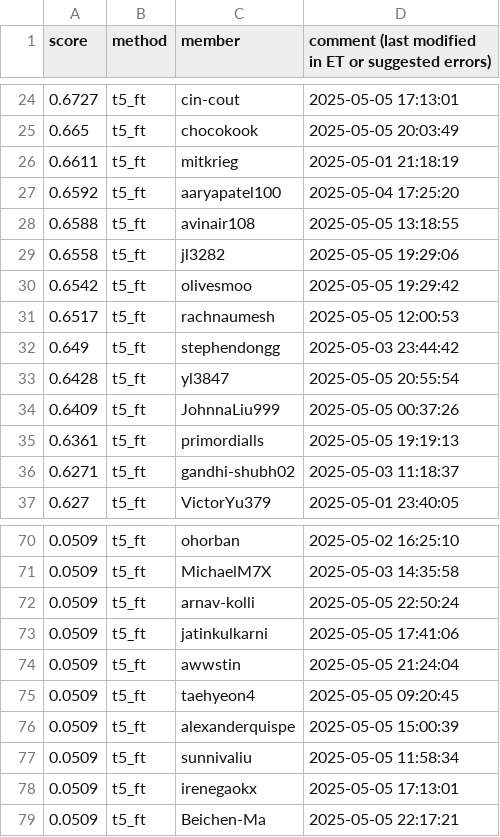
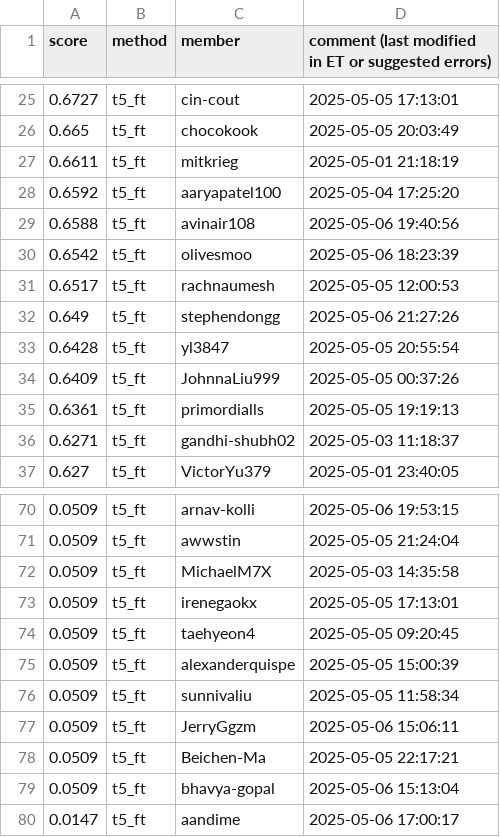
Before and after one commit to cornell-cs5740-sp25/leaderboards, a CSV file: a5/t5_ft.csv, drawn as a sheet; only a part is shown, gaps mark what is left out; the diff covers the shown part only.

```diff
--- a/a5/t5_ft.csv
+++ b/a5/t5_ft.csv
@@ -27,7 +28,6 @@ score,method,member,comment (last modified in ET or suggested errors)
 0.6592,t5_ft,aaryapatel100,2025-05-04 17:25:20
-0.6588,t5_ft,avinair108,2025-05-05 13:18:55
-0.6558,t5_ft,jl3282,2025-05-05 19:29:06
-0.6542,t5_ft,olivesmoo,2025-05-05 19:29:42
+0.6588,t5_ft,avinair108,2025-05-06 19:40:56
+0.6542,t5_ft,olivesmoo,2025-05-06 18:23:39
 0.6517,t5_ft,rachnaumesh,2025-05-05 12:00:53
-0.649,t5_ft,stephendongg,2025-05-03 23:44:42
+0.649,t5_ft,stephendongg,2025-05-06 21:27:26
 0.6428,t5_ft,yl3847,2025-05-05 20:55:54
@@ -70,6 +70,5 @@ score,method,member,comment (last modified in ET or suggested errors)
-0.0509,t5_ft,ohorban,2025-05-02 16:25:10
+0.0509,t5_ft,arnav-kolli,2025-05-06 19:53:15
+0.0509,t5_ft,awwstin,2025-05-05 21:24:04
 0.0509,t5_ft,MichaelM7X,2025-05-03 14:35:58
-0.0509,t5_ft,arnav-kolli,2025-05-05 22:50:24
-0.0509,t5_ft,jatinkulkarni,2025-05-05 17:41:06
-0.0509,t5_ft,awwstin,2025-05-05 21:24:04
+0.0509,t5_ft,irenegaokx,2025-05-05 17:13:01
 0.0509,t5_ft,taehyeon4,2025-05-05 09:20:45
@@ -77,3 +76,5 @@ score,method,member,comment (last modified in ET or suggested errors)
 0.0509,t5_ft,sunnivaliu,2025-05-05 11:58:34
-0.0509,t5_ft,irenegaokx,2025-05-05 17:13:01
+0.0509,t5_ft,JerryGgzm,2025-05-06 15:06:11
 0.0509,t5_ft,Beichen-Ma,2025-05-05 22:17:21
+0.0509,t5_ft,bhavya-gopal,2025-05-06 15:13:04
+0.0147,t5_ft,aandime,2025-05-06 17:00:17
```
Also changed, not shown: 11 added rows, 11 removed rows, 2 moved rows and 19 edited cells elsewhere in this file.
